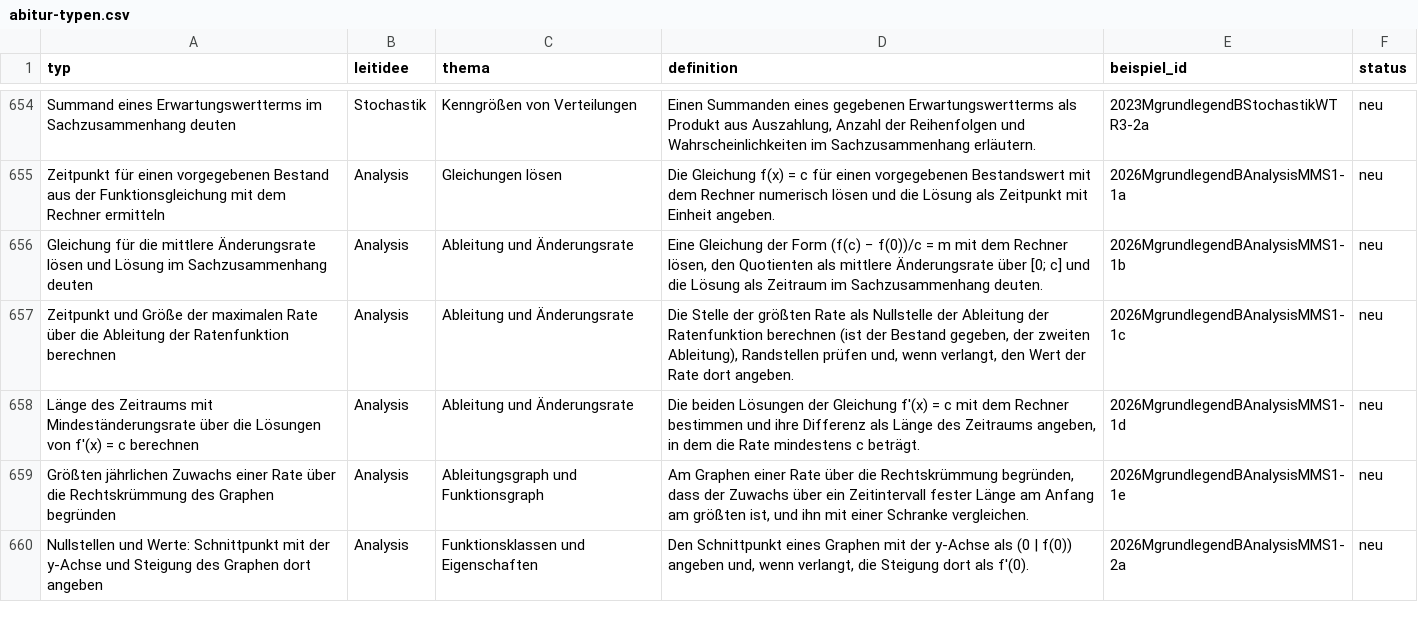
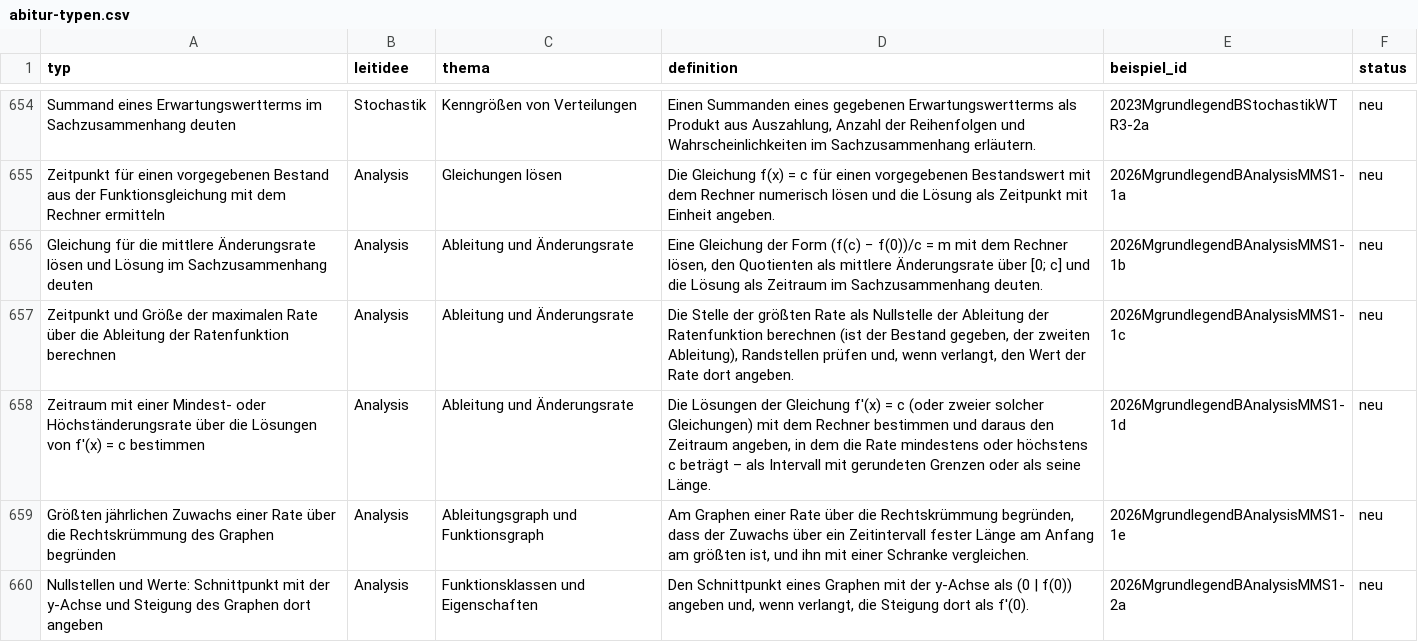
Before and after one commit to hz-0801/mathe-nachhilfe, a CSV file: abitur/abitur-typen.csv, drawn as a sheet; only a part is shown, gaps mark what is left out; the diff covers the shown part only.

```diff
--- a/abitur/abitur-typen.csv
+++ b/abitur/abitur-typen.csv
@@ -657,3 +657,3 @@
 "Zeitpunkt und Größe der maximalen Rate über die Ableitung der Ratenfunktion berechnen";"Analysis";"Ableitung und Änderungsrate";"Die Stelle der größten Rate als Nullstelle der Ableitung der Ratenfunktion berechnen (ist der Bestand gegeben, der zweiten Ableitung), Randstellen prüfen und, wenn verlangt, den Wert der Rate dort angeben.";"2026MgrundlegendBAnalysisMMS1-1c";"neu"
-"Länge des Zeitraums mit Mindeständerungsrate über die Lösungen von f'(x) = c berechnen";"Analysis";"Ableitung und Änderungsrate";"Die beiden Lösungen der Gleichung f'(x) = c mit dem Rechner bestimmen und ihre Differenz als Länge des Zeitraums angeben, in dem die Rate mindestens c beträgt.";"2026MgrundlegendBAnalysisMMS1-1d";"neu"
+"Zeitraum mit einer Mindest- oder Höchständerungsrate über die Lösungen von f'(x) = c bestimmen";"Analysis";"Ableitung und Änderungsrate";"Die Lösungen der Gleichung f'(x) = c (oder zweier solcher Gleichungen) mit dem Rechner bestimmen und daraus den Zeitraum angeben, in dem die Rate mindestens oder höchstens c beträgt – als Intervall mit gerundeten Grenzen oder als seine Länge.";"2026MgrundlegendBAnalysisMMS1-1d";"neu"
 "Größten jährlichen Zuwachs einer Rate über die Rechtskrümmung des Graphen begründen";"Analysis";"Ableitungsgraph und Funktionsgraph";"Am Graphen einer Rate über die Rechtskrümmung begründen, dass der Zuwachs über ein Zeitintervall fester Länge am Anfang am größten ist, und ihn mit einer Schranke vergleichen.";"2026MgrundlegendBAnalysisMMS1-1e";"neu"
```
Also changed, not shown: 8 edited cells elsewhere in this file, 6 other files.
